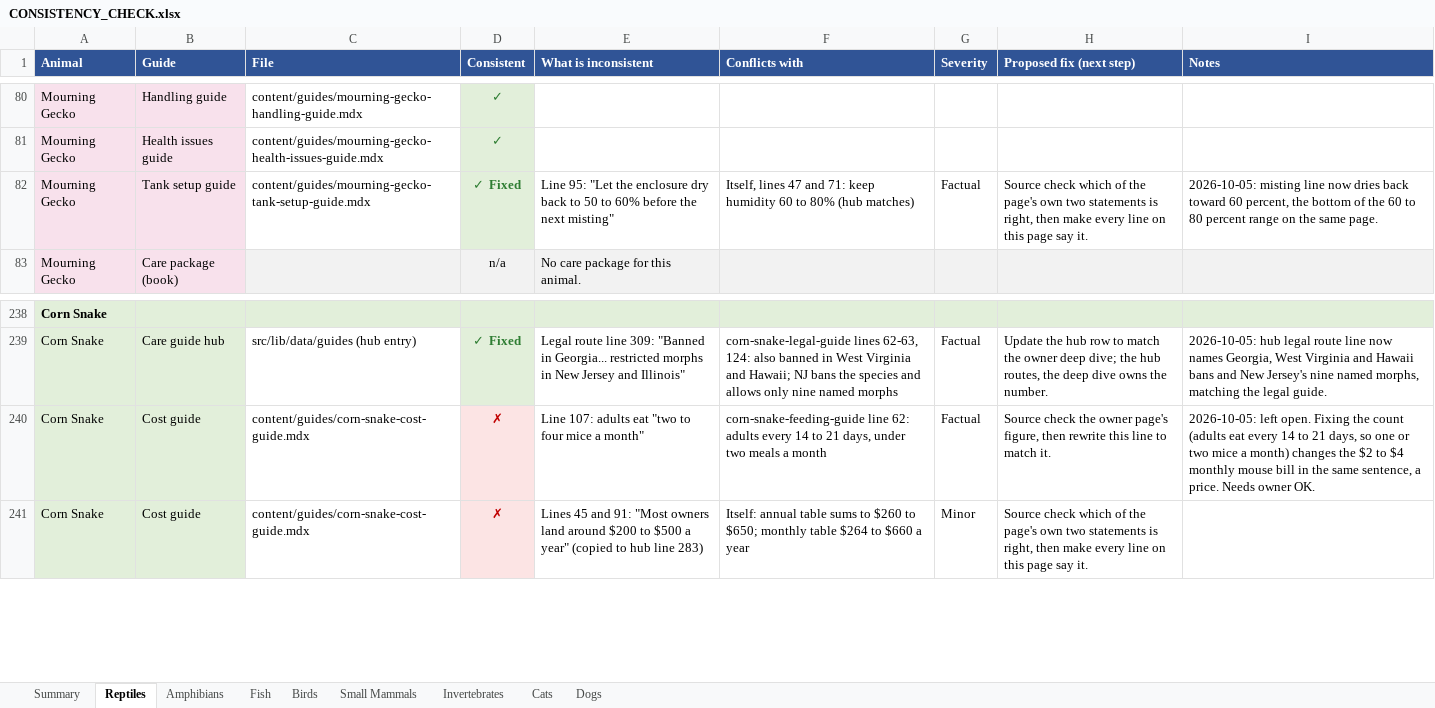
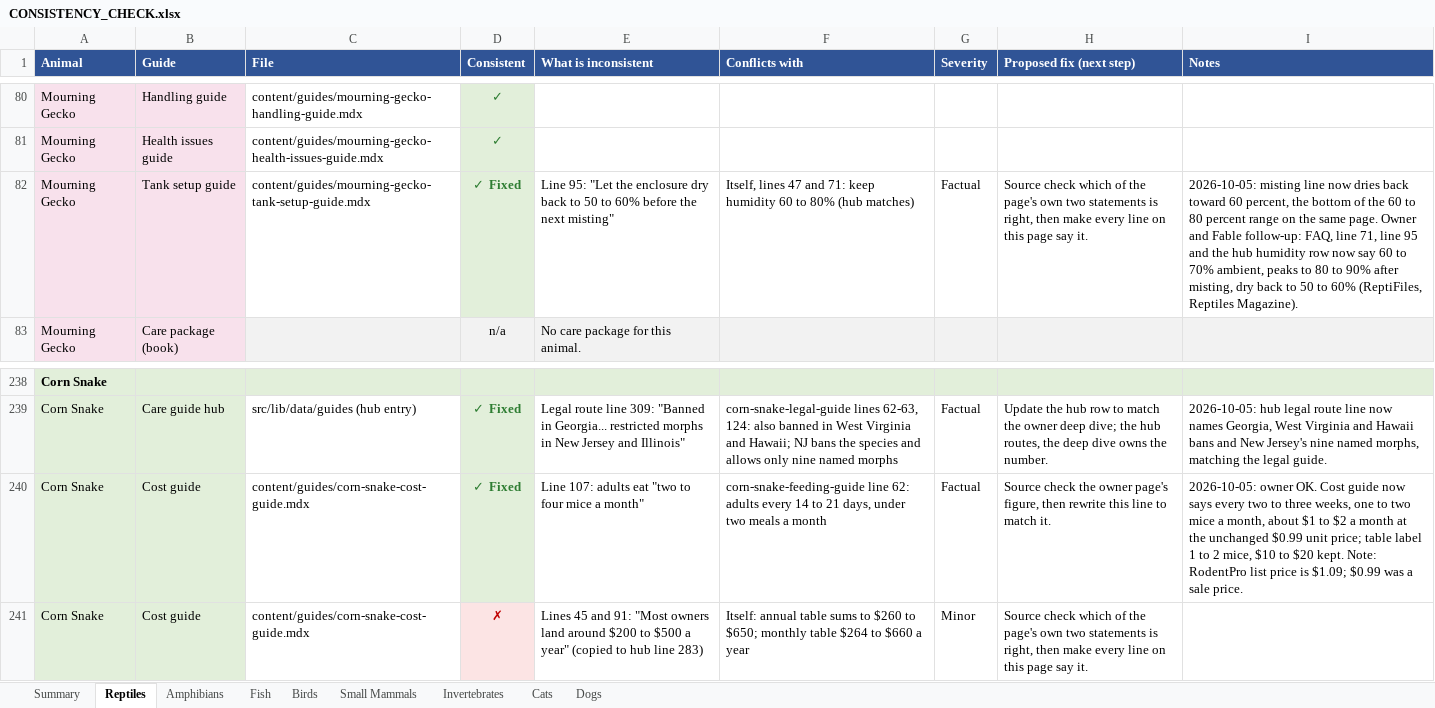
Before and after one commit to mrd1030/beastlyfactss, an Excel workbook: CONSISTENCY_CHECK.xlsx, sheet Reptiles, drawn as a sheet; only a part is shown, gaps mark what is left out; values as stored, in another font and other column widths than the file's, no borders; the diff names each change by its address in the sheet, - before the commit and + after, or states it on an @@ line.

```diff
--- a/CONSISTENCY_CHECK.xlsx (sheet Reptiles)
+++ b/CONSISTENCY_CHECK.xlsx (sheet Reptiles)
-I82 (Notes): …same page.
+I82 (Notes): …same page. Owner and Fable follow-up: FAQ, line 71, line 95 and the hub humidity row now say 60 to 70% ambient, peaks to 80 to 90% after misting, dry back to 50 to 60% (ReptiFiles, Reptiles Magazine).
-D240 (Consistent): ✗
+D240 (Consistent): ✓ Fixed
@@ D240 fill: #FCE4E4 → #E2EFDA, text colour: #C00000 → #2E7D32 @@
-I240 (Notes): 2026-10-05: left open. Fixing the count (adults eat every 14 to 21 days, so one or two mice a month) changes the $2 to $4 monthly mouse bill in the same sentence, a price. Needs owner OK.
+I240 (Notes): 2026-10-05: owner OK. Cost guide now says every two to three weeks, one to two mice a month, about $1 to $2 a month at the unchanged $0.99 unit price; table label 1 to 2 mice, $10 to $20 kept. Note: RodentPro list price is $1.09; $0.99 was a sale price.
```
Also changed, not shown: sheet Summary, 3 other files.
